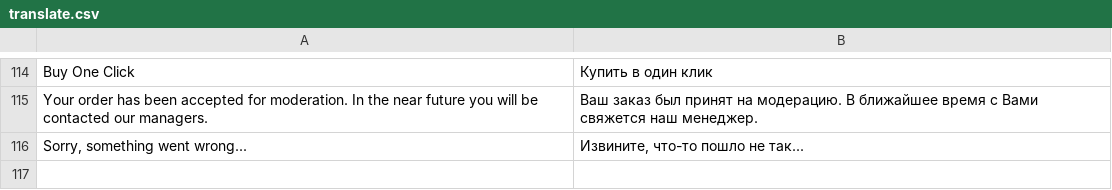
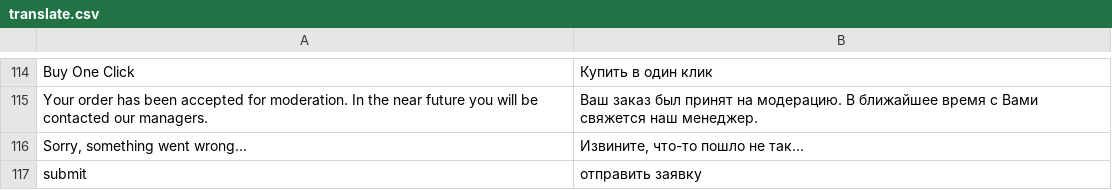
Before and after one commit to dominido/technostock, a CSV file: app/design/frontend/ultimo/unitop/locale/ru_RU/translate.csv, drawn as a sheet; only a part is shown, gaps mark what is left out; the diff names each change by its address in the sheet, - before the commit and + after, or states it on an @@ line.

```diff
--- a/app/design/frontend/ultimo/unitop/locale/ru_RU/translate.csv
+++ b/app/design/frontend/ultimo/unitop/locale/ru_RU/translate.csv
+row 117: submit | отправить заявку
```
Also changed, not shown: 1 other file.
